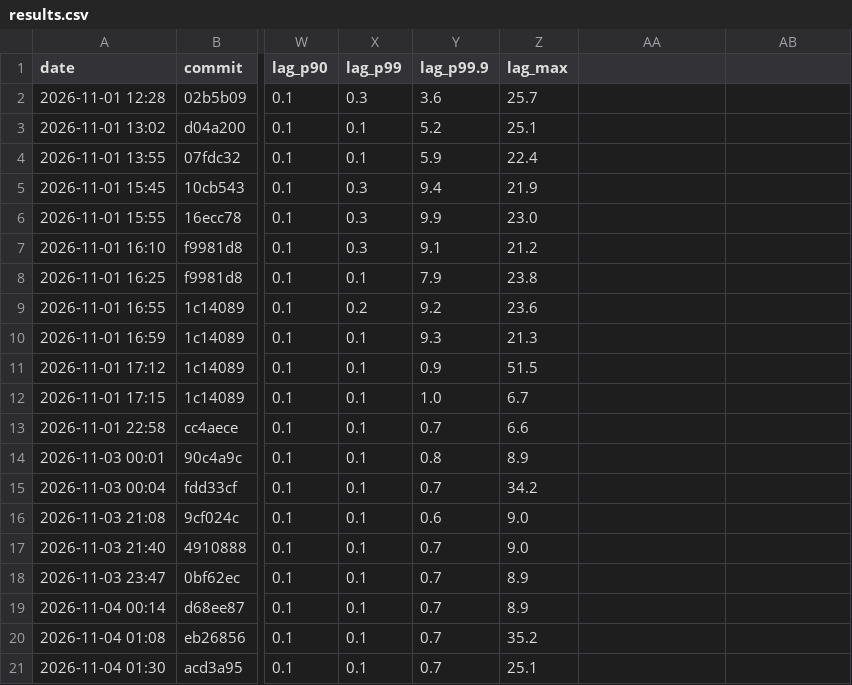
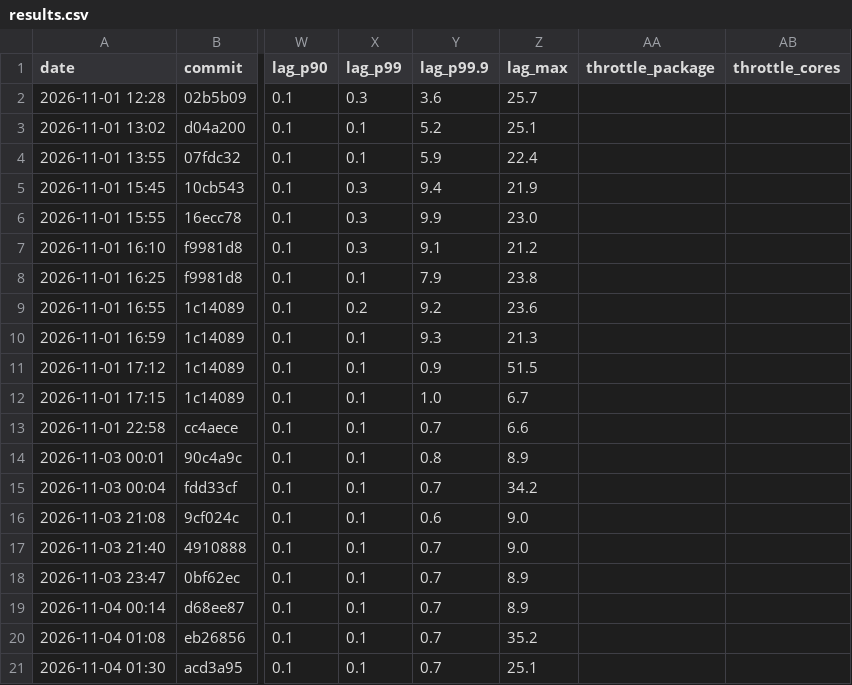
Before and after one commit to BurhanAkkus/Low-Latency-Trading-Exchange-CPP, a CSV file: benchmarks/exchange-benchmark/results.csv, drawn as a sheet; only a part is shown, gaps mark what is left out; the diff names each change by its address in the sheet, - before the commit and + after, or states it on an @@ line.

```diff
--- a/benchmarks/exchange-benchmark/results.csv
+++ b/benchmarks/exchange-benchmark/results.csv
-AA1: (empty)
+AA1: throttle_package
-AB1: (empty)
+AB1: throttle_cores
```
Also changed, not shown: 5 other files.
